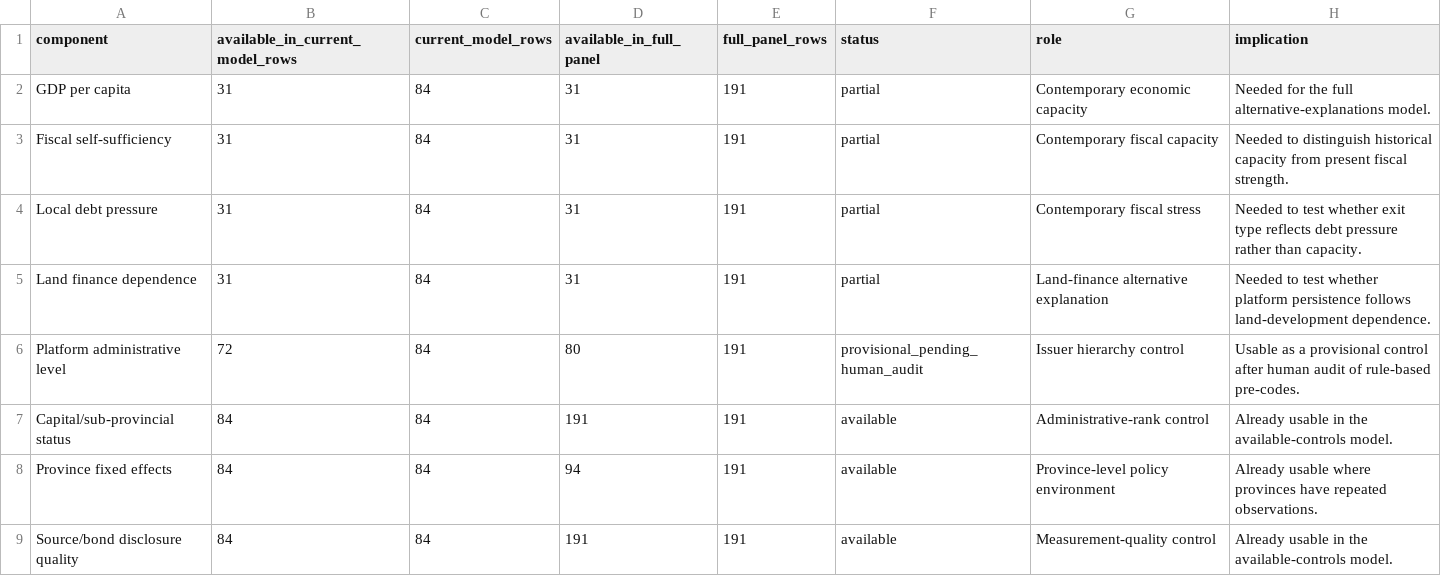
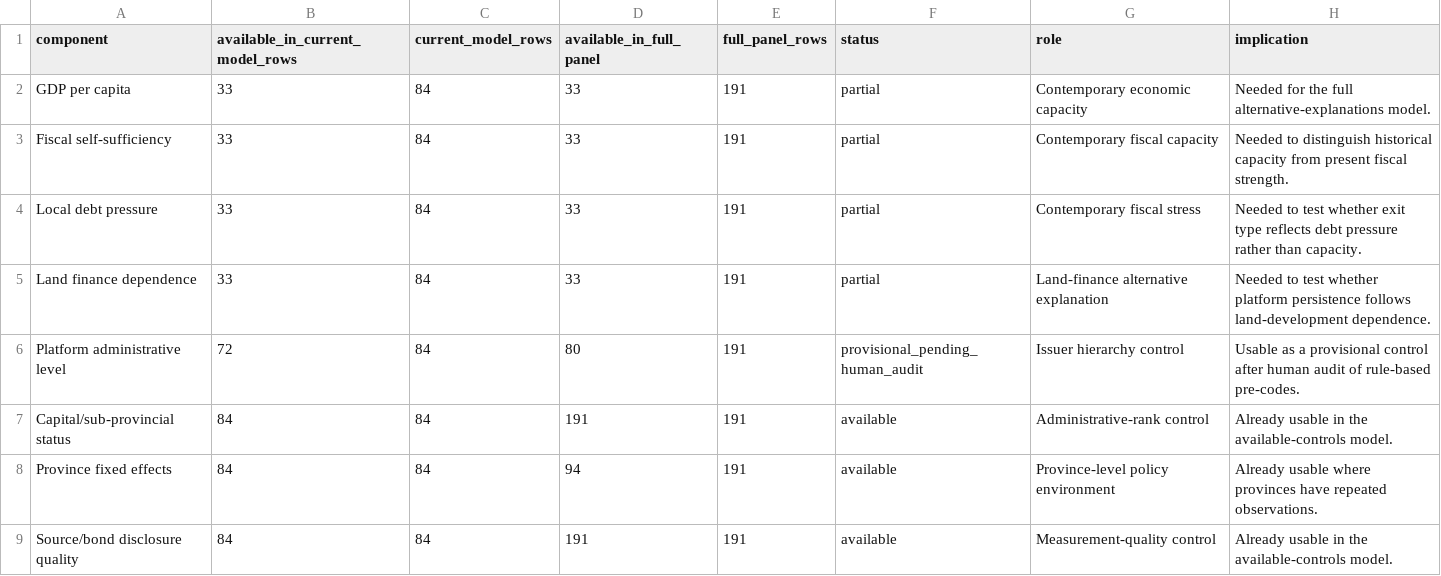
Before and after one commit to Shunyu1001/LGFV, a CSV file: data/analysis_inputs/full_controls_model_diagnostics.csv, drawn as a sheet.

```diff
--- a/data/analysis_inputs/full_controls_model_diagnostics.csv
+++ b/data/analysis_inputs/full_controls_model_diagnostics.csv
@@ -1,6 +1,6 @@
 component,available_in_current_model_rows,current_model_rows,available_in_full_panel,full_panel_rows,status,role,implication
-GDP per capita,31,84,31,191,partial,Contemporary economic capacity,Needed for the full alternative-explanations model.
-Fiscal self-sufficiency,31,84,31,191,partial,Contemporary fiscal capacity,Needed to distinguish historical capacity from present fiscal strength.
-Local debt pressure,31,84,31,191,partial,Contemporary fiscal stress,Needed to test whether exit type reflects debt pressure rather than capacity.
-Land finance dependence,31,84,31,191,partial,Land-finance alternative explanation,Needed to test whether platform persistence follows land-development dependence.
+GDP per capita,33,84,33,191,partial,Contemporary economic capacity,Needed for the full alternative-explanations model.
+Fiscal self-sufficiency,33,84,33,191,partial,Contemporary fiscal capacity,Needed to distinguish historical capacity from present fiscal strength.
+Local debt pressure,33,84,33,191,partial,Contemporary fiscal stress,Needed to test whether exit type reflects debt pressure rather than capacity.
+Land finance dependence,33,84,33,191,partial,Land-finance alternative explanation,Needed to test whether platform persistence follows land-development dependence.
 Platform administrative level,72,84,80,191,provisional_pending_human_audit,Issuer hierarchy control,Usable as a provisional control after human audit of rule-based pre-codes.
```
Also changed, not shown: data/analysis_inputs/contemporary_city_controls.csv, data/analysis_inputs/contemporary_city_controls_source_backed.csv, 9 other files.
